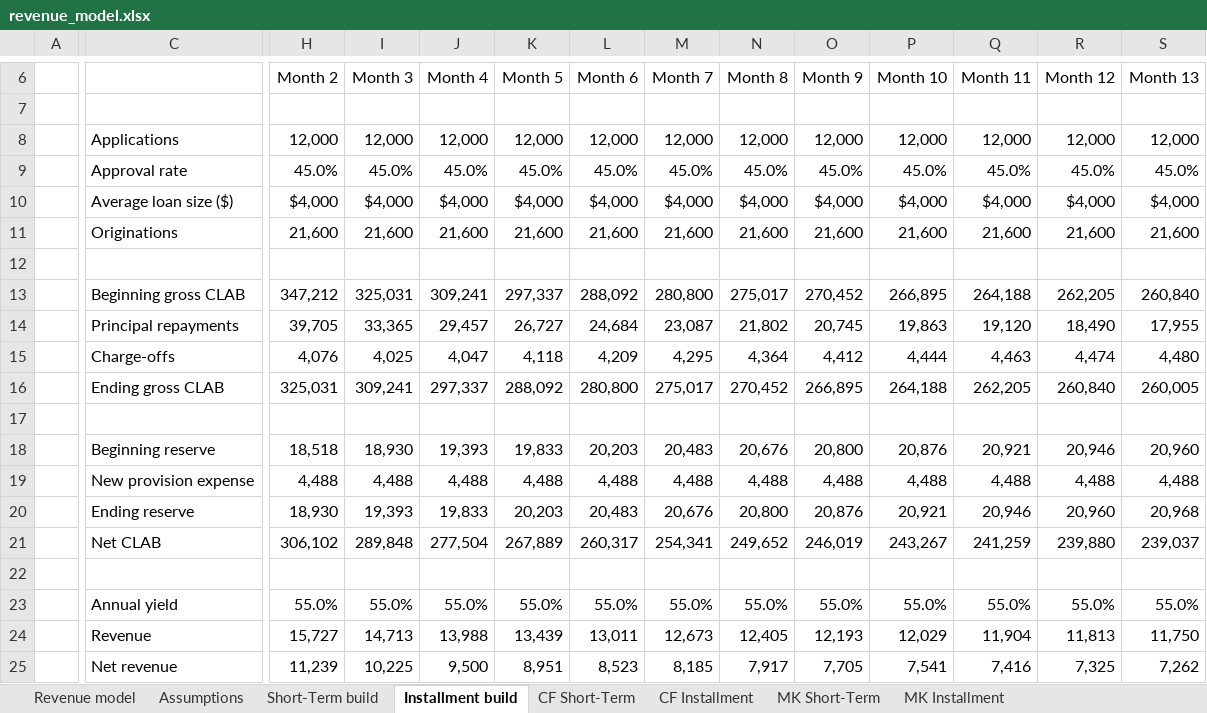
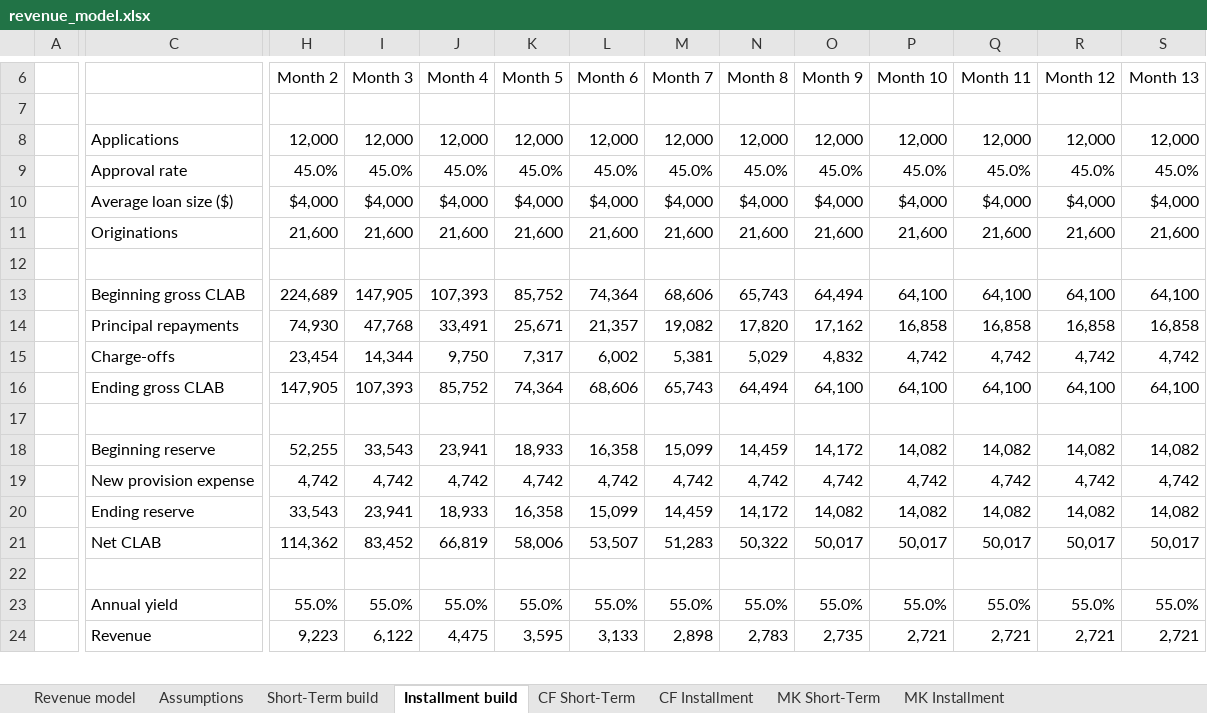
Before and after one commit to Nataraajan/POC2, an Excel workbook: templates/revenue_model.xlsx, sheet Installment build, drawn as a sheet; only a part is shown, gaps mark what is left out; values as stored, in another font and other column widths than the file's, no borders; removed rows and columns are numbered as before the commit, all else as after; rows hold the shown columns only; the diff covers the shown part only; the diff names each change by its address in the sheet, - before the commit and + after, or states it on an @@ line.

Commit message:
Apply 36-vintage default and payoff curves to revenue and Excel

```diff
--- a/templates/revenue_model.xlsx (sheet Installment build)
+++ b/templates/revenue_model.xlsx (sheet Installment build)
-H13 (Month 2): 347,212
+H13 (Month 2): 224,689
-I13 (Month 3): 325,031
+I13 (Month 3): 147,905
-J13 (Month 4): 309,241
+J13 (Month 4): 107,393
-K13 (Month 5): 297,337
+K13 (Month 5): 85,752
-L13 (Month 6): 288,092
+L13 (Month 6): 74,364
-M13 (Month 7): 280,800
+M13 (Month 7): 68,606
-N13 (Month 8): 275,017
+N13 (Month 8): 65,743
-O13 (Month 9): 270,452
+O13 (Month 9): 64,494
-P13 (Month 10): 266,895
+P13 (Month 10): 64,100
-Q13 (Month 11): 264,188
+Q13 (Month 11): 64,100
-R13 (Month 12): 262,205
+R13 (Month 12): 64,100
-S13 (Month 13): 260,840
+S13 (Month 13): 64,100
-row 14:  | Principal repayments | 39,705 | 33,365 | 29,457 | 26,727 | 24,684 | 23,087 | 21,802 | 20,745 | 19,863 | 19,120 | 18,490 | 17,955
-row 15:  | Charge-offs | 4,076 | 4,025 | 4,047 | 4,118 | 4,209 | 4,295 | 4,364 | 4,412 | 4,444 | 4,463 | 4,474 | 4,480
-row 16:  | Ending gross CLAB | 325,031 | 309,241 | 297,337 | 288,092 | 280,800 | 275,017 | 270,452 | 266,895 | 264,188 | 262,205 | 260,840 | 260,005
+row 14:  | Principal repayments | 74,930 | 47,768 | 33,491 | 25,671 | 21,357 | 19,082 | 17,820 | 17,162 | 16,858 | 16,858 | 16,858 | 16,858
+row 15:  | Charge-offs | 23,454 | 14,344 | 9,750 | 7,317 | 6,002 | 5,381 | 5,029 | 4,832 | 4,742 | 4,742 | 4,742 | 4,742
+row 16:  | Ending gross CLAB | 147,905 | 107,393 | 85,752 | 74,364 | 68,606 | 65,743 | 64,494 | 64,100 | 64,100 | 64,100 | 64,100 | 64,100
-row 18:  | Beginning reserve | 18,518 | 18,930 | 19,393 | 19,833 | 20,203 | 20,483 | 20,676 | 20,800 | 20,876 | 20,921 | 20,946 | 20,960
-row 19:  | New provision expense | 4,488 | 4,488 | 4,488 | 4,488 | 4,488 | 4,488 | 4,488 | 4,488 | 4,488 | 4,488 | 4,488 | 4,488
-row 20:  | Ending reserve | 18,930 | 19,393 | 19,833 | 20,203 | 20,483 | 20,676 | 20,800 | 20,876 | 20,921 | 20,946 | 20,960 | 20,968
-row 21:  | Net CLAB | 306,102 | 289,848 | 277,504 | 267,889 | 260,317 | 254,341 | 249,652 | 246,019 | 243,267 | 241,259 | 239,880 | 239,037
+row 18:  | Beginning reserve | 52,255 | 33,543 | 23,941 | 18,933 | 16,358 | 15,099 | 14,459 | 14,172 | 14,082 | 14,082 | 14,082 | 14,082
+row 19:  | New provision expense | 4,742 | 4,742 | 4,742 | 4,742 | 4,742 | 4,742 | 4,742 | 4,742 | 4,742 | 4,742 | 4,742 | 4,742
+row 20:  | Ending reserve | 33,543 | 23,941 | 18,933 | 16,358 | 15,099 | 14,459 | 14,172 | 14,082 | 14,082 | 14,082 | 14,082 | 14,082
+row 21:  | Net CLAB | 114,362 | 83,452 | 66,819 | 58,006 | 53,507 | 51,283 | 50,322 | 50,017 | 50,017 | 50,017 | 50,017 | 50,017
-row 24:  | Revenue | 15,727 | 14,713 | 13,988 | 13,439 | 13,011 | 12,673 | 12,405 | 12,193 | 12,029 | 11,904 | 11,813 | 11,750
-row 25:  | Net revenue | 11,239 | 10,225 | 9,500 | 8,951 | 8,523 | 8,185 | 7,917 | 7,705 | 7,541 | 7,416 | 7,325 | 7,262
+row 24:  | Revenue | 9,223 | 6,122 | 4,475 | 3,595 | 3,133 | 2,898 | 2,783 | 2,735 | 2,721 | 2,721 | 2,721 | 2,721
```
Also changed, not shown: 3 added rows, 2 removed rows and 181 edited cells elsewhere in this sheet, sheet MK Installment, sheet CF Installment, sheet CF Short-Term, sheet MK Short-Term, sheet Revenue model, sheet Short-Term build, 1 more sheet, 12 other files.
